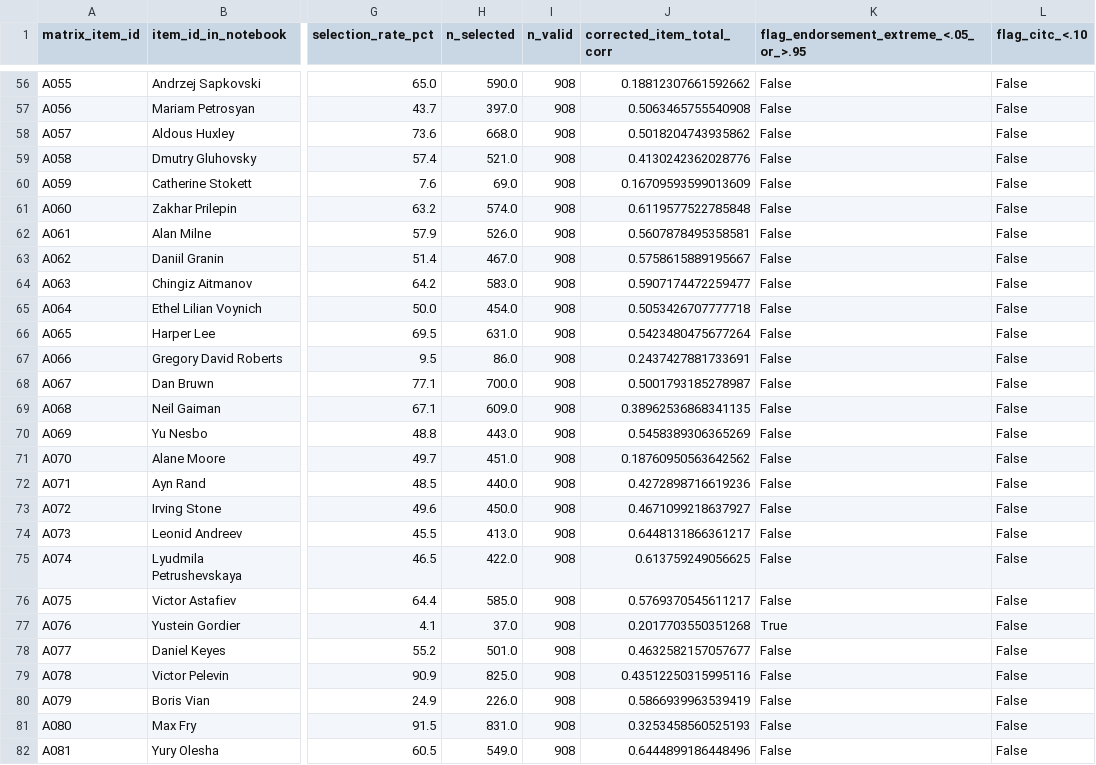
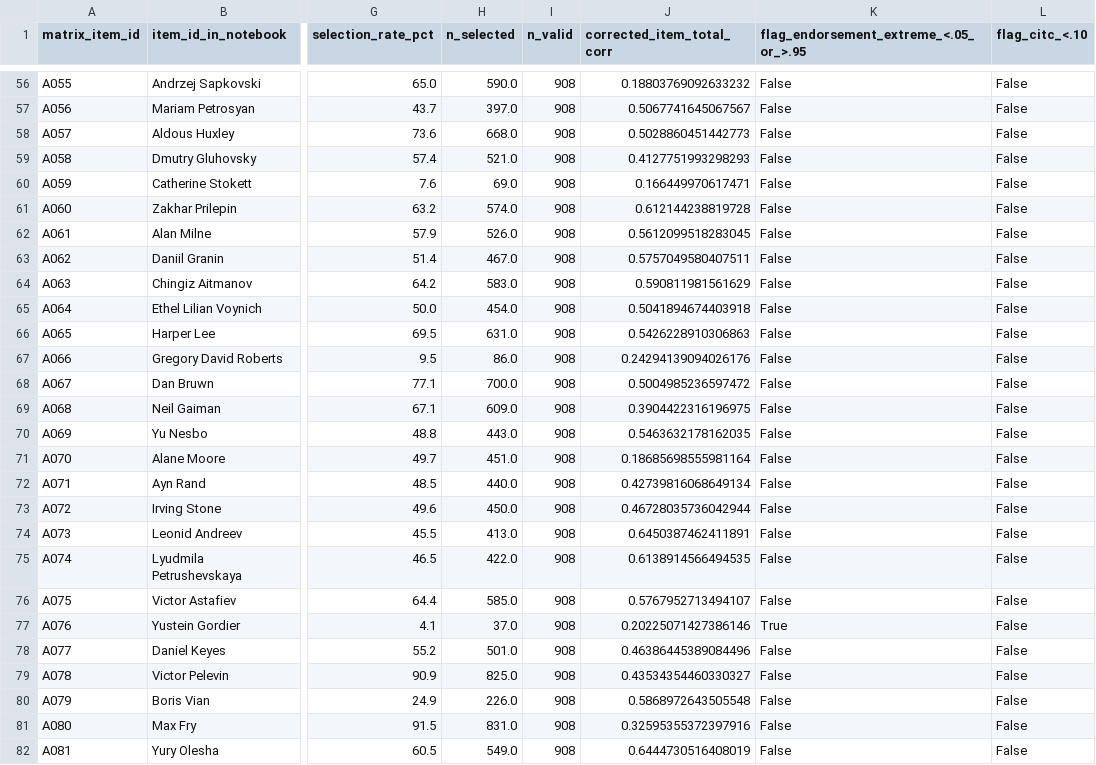
Before and after one commit to BakhturinaPolina/russian-author-recognition-test, a CSV file: data/stepwise_cleaned_versions/05_dimensionality_inputs/ART_pretest_(for Castano)_EN__dimensionality_input__author_item_key.csv, drawn as a sheet; only a part is shown, gaps mark what is left out; the diff covers the shown part only; the diff names each change by its address in the sheet, - before the commit and + after, or states it on an @@ line.

```diff
--- a/data/stepwise_cleaned_versions/05_dimensionality_inputs/ART_pretest_(for Castano)_EN__dimensionality_input__author_item_key.csv
+++ b/data/stepwise_cleaned_versions/05_dimensionality_inputs/ART_pretest_(for Castano)_EN__dimensionality_input__author_item_key.csv
-J56 (corrected_item_total_corr): 0.18812307661592662
+J56 (corrected_item_total_corr): 0.18803769092633232
-J57 (corrected_item_total_corr): 0.5063465755540908
+J57 (corrected_item_total_corr): 0.5067741645067567
-J58 (corrected_item_total_corr): 0.5018204743935862
+J58 (corrected_item_total_corr): 0.5028860451442773
-J59 (corrected_item_total_corr): 0.4130242362028776
+J59 (corrected_item_total_corr): 0.4127751993298293
-J60 (corrected_item_total_corr): 0.16709593599013609
+J60 (corrected_item_total_corr): 0.166449970617471
-J61 (corrected_item_total_corr): 0.6119577522785848
+J61 (corrected_item_total_corr): 0.612144238819728
-J62 (corrected_item_total_corr): 0.5607878495358581
+J62 (corrected_item_total_corr): 0.5612099518283045
-J63 (corrected_item_total_corr): 0.5758615889195667
+J63 (corrected_item_total_corr): 0.5757049580407511
-J64 (corrected_item_total_corr): 0.5907174472259477
+J64 (corrected_item_total_corr): 0.590811981561629
-J65 (corrected_item_total_corr): 0.5053426707777718
+J65 (corrected_item_total_corr): 0.5041894674403918
-J66 (corrected_item_total_corr): 0.5423480475677264
+J66 (corrected_item_total_corr): 0.5426228910306863
-J67 (corrected_item_total_corr): 0.2437427881733691
+J67 (corrected_item_total_corr): 0.24294139094026176
-J68 (corrected_item_total_corr): 0.5001793185278987
+J68 (corrected_item_total_corr): 0.5004985236597472
-J69 (corrected_item_total_corr): 0.38962536868341135
+J69 (corrected_item_total_corr): 0.3904422316196975
-J70 (corrected_item_total_corr): 0.5458389306365269
+J70 (corrected_item_total_corr): 0.5463632178162035
-J71 (corrected_item_total_corr): 0.18760950563642562
+J71 (corrected_item_total_corr): 0.18685698555981164
-J72 (corrected_item_total_corr): 0.4272898716619236
+J72 (corrected_item_total_corr): 0.42739816068649134
-J73 (corrected_item_total_corr): 0.4671099218637927
+J73 (corrected_item_total_corr): 0.46728035736042944
-J74 (corrected_item_total_corr): 0.6448131866361217
+J74 (corrected_item_total_corr): 0.6450387462411891
-J75 (corrected_item_total_corr): 0.613759249056625
+J75 (corrected_item_total_corr): 0.6138914566494535
-J76 (corrected_item_total_corr): 0.5769370545611217
+J76 (corrected_item_total_corr): 0.5767952713494107
-J77 (corrected_item_total_corr): 0.2017703550351268
+J77 (corrected_item_total_corr): 0.20225071427386146
-J78 (corrected_item_total_corr): 0.4632582157057677
+J78 (corrected_item_total_corr): 0.46386445389084496
-J79 (corrected_item_total_corr): 0.43512250315995116
+J79 (corrected_item_total_corr): 0.43534354460330327
-J80 (corrected_item_total_corr): 0.5866939963539419
+J80 (corrected_item_total_corr): 0.5868972643505548
-J81 (corrected_item_total_corr): 0.3253458560525193
+J81 (corrected_item_total_corr): 0.32595355372397916
-J82 (corrected_item_total_corr): 0.6444899186448496
+J82 (corrected_item_total_corr): 0.6444730516408019
```
Also changed, not shown: 74 edited cells elsewhere in this file, data/stepwise_cleaned_versions/05_dimensionality_inputs/ART_pretest_(for Castano)_EN__dimensionality_input__author_response_matrix.csv, data/stepwise_cleaned_versions/05_dimensionality_inputs/ART_pretest_(for Castano)_EN__dimensionality_input__participant_demographics.csv, 2 other files.
